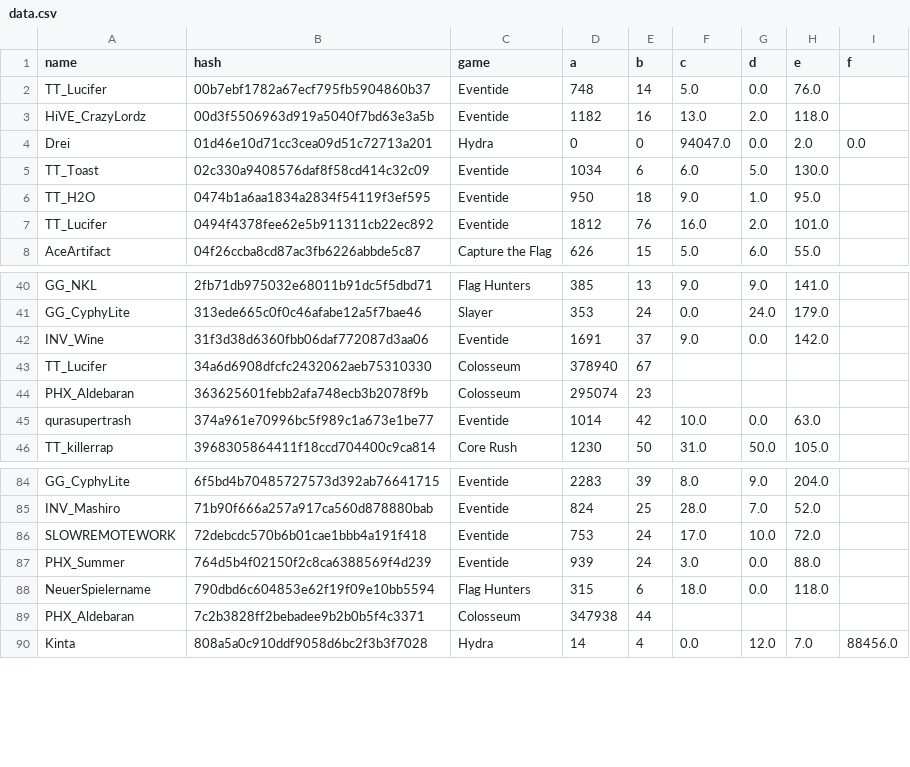
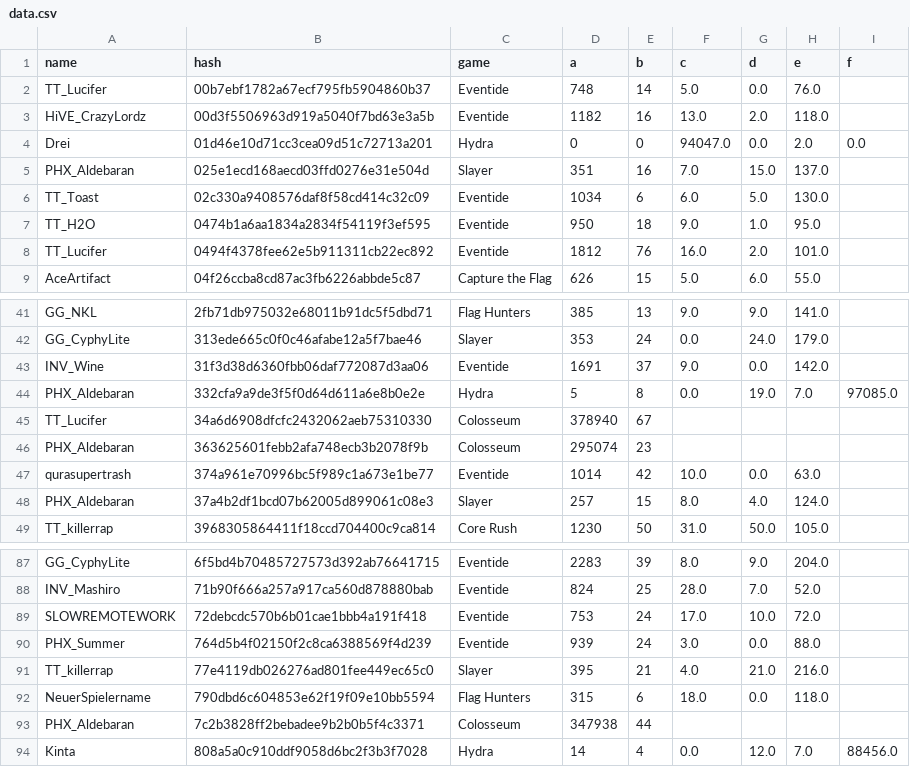
Before and after one commit to catalystblack/catalystblack.github.io, a CSV file: csv/data.csv, drawn as a sheet; only a part is shown, gaps mark what is left out; the diff names each change by its address in the sheet, - before the commit and + after, or states it on an @@ line.

Commit message:
data upload

```diff
--- a/csv/data.csv
+++ b/csv/data.csv
+row 5: PHX_Aldebaran | 025e1ecd168aecd03ffd0276e31e504d | Slayer | 351 | 16 | 7.0 | 15.0 | 137.0
+row 44: PHX_Aldebaran | 332cfa9a9de3f5f0d64d611a6e8b0e2e | Hydra | 5 | 8 | 0.0 | 19.0 | 7.0 | 97085.0
+row 48: PHX_Aldebaran | 37a4b2df1bcd07b62005d899061c08e3 | Slayer | 257 | 15 | 8.0 | 4.0 | 124.0
+row 91: TT_killerrap | 77e4119db026276ad801fee449ec65c0 | Slayer | 395 | 21 | 4.0 | 21.0 | 216.0
```
Also changed, not shown: csv/slayer/assists.csv, csv/slayer/kills.csv, 8 other files.
